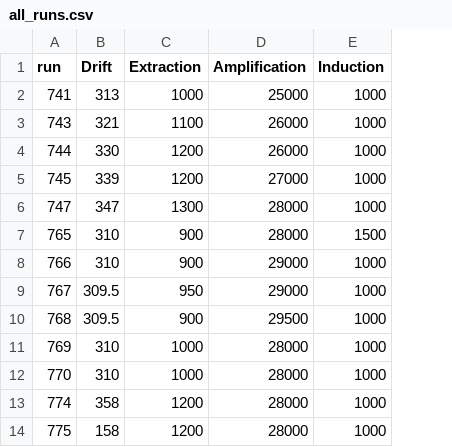
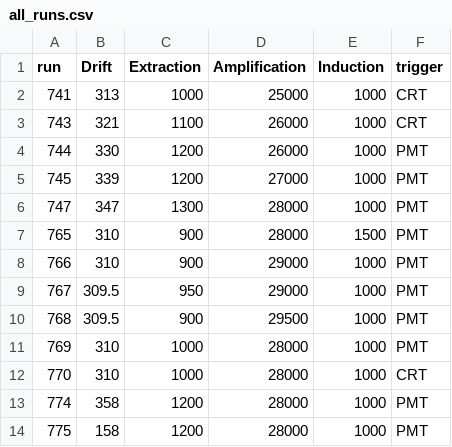
Before and after one commit to cottephi/311analysis, a CSV file: all_runs.csv, drawn as a sheet; only a part is shown; the diff names each change by its address in the sheet, - before the commit and + after, or states it on an @@ line.

Commit message:
Greatly improved TMyFileHeader, use it to store gain data and read it in gain_ana

```diff
--- a/all_runs.csv
+++ b/all_runs.csv
+column F (trigger), rows 2-14: CRT | CRT | PMT | PMT | PMT | PMT | PMT | PMT | PMT | PMT | CRT | PMT | PMT
```
Also changed, not shown: 27 other files.
